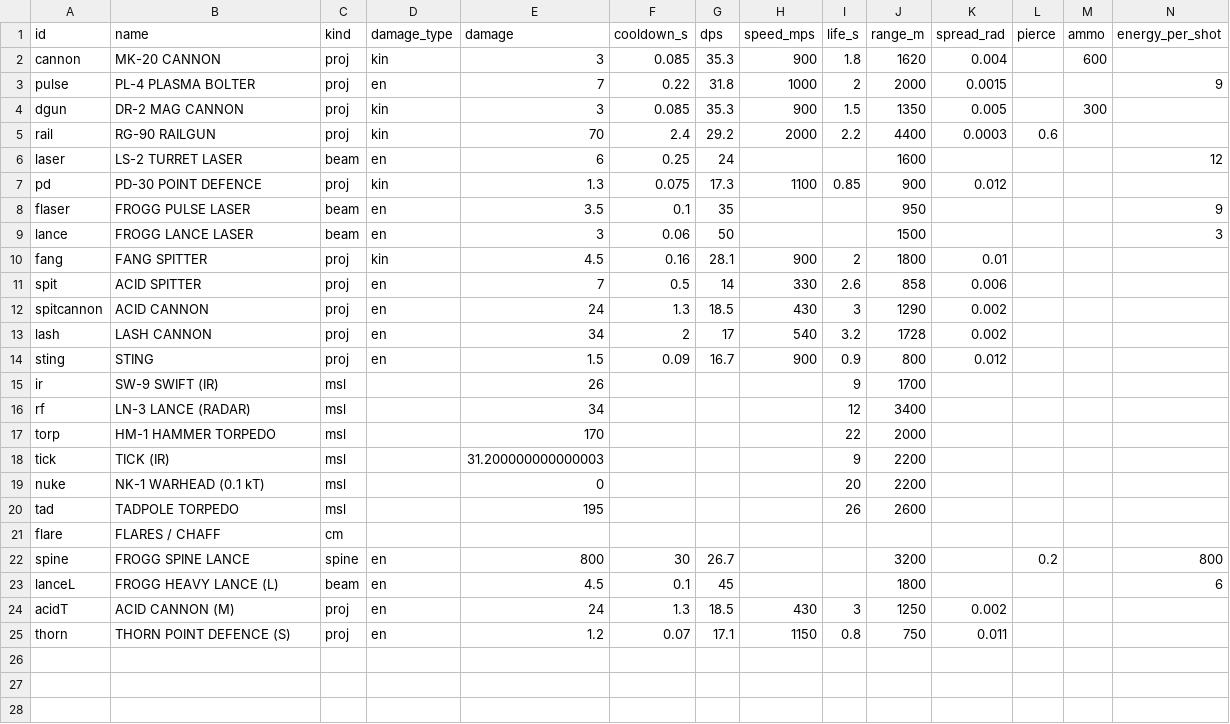
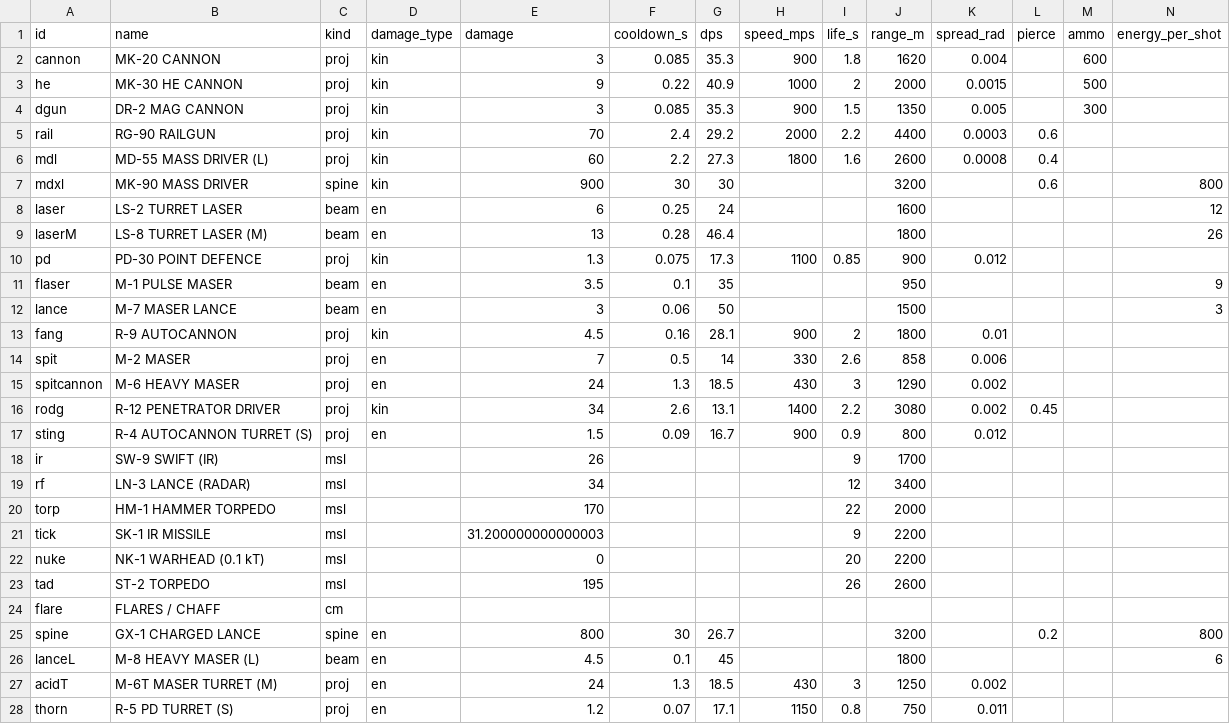
Before and after one commit to kachumbali/game-space, a CSV file: docs/data/weapons.csv, drawn as a sheet; only a part is shown; removed rows and columns are numbered as before the commit, all else as after; rows hold the shown columns only; the diff names each change by its address in the sheet, - before the commit and + after, or states it on an @@ line.

Commit message:
Weapon catalogue realism pass (owner decision 2026-10-22): masers + kinetics, HE shells, AP rods - no more acid
FROGG display names now realistic, ids stable: flaser M-1 PULSE MASER, spit M-2 MASER, spitcannon M-6 HEAVY MASER, lance M-7 MASER LANCE, lanceL M-8 HEAVY MASER (L), acidT M-6T MASER TURRET, spine GX-1 CHARGED LANCE (kept an energy lance per owner; HUD warns LANCE), fang R-9 AUTOCANNON, sting R-4 AUTOCANNON TURRET, thorn R-5 PD TURRET, tick SK-1 IR MISSILE, tad ST-2 TORPEDO.

New mechanics per owner menu: the Kestrel's PL-4 PLASMA BOLTER is replaced by the MK-30 HE CANNON (kin 9, 500 rds/mount, blast 8 m - blastAt gains a skip param so the direct target is not double-dipped; HUD reads GUN + HE); the Gulper's LASH CANNON is replaced by the R-12 PENETRATOR DRIVER (kin 34, 45% pierce, 1400 m/s) - the AP-rod variant, comps renamed ROD DRIVER L/R.

Verified: suite1 13/13; HE splash isolates correctly (second Darter 8 m off takes falloff splash, a third at 600 m stays clean) - note q=low fighter hulls are too coarse for any bolt hits, pre-existing engine property; R-12 pierce bypasses a 1e6 shield for 88 structure in 11 s. Balance re-measured and recorded in docs/BALANCE_TESTS.md: arcade even point ~10 -> ~7-8, Newtonian ~7 -> ~5-6 (kin 0.7x vs shields where plasma had en 1.25x); dmg 7->9 and magazine 240->500 recovered about half. If the old even point is wanted the structural fix is a small fighter laser as the secondary - owner decision. Docs updated (SHIPS.md catalogue section, BULLFROG.md, LORE_FROGG.md, LASERS.md, README); data CSVs regenerated.

Generated by Mistral Vibe.
Co-Authored-By: Mistral Vibe (Mistral AI) <noreply@mistral.ai>

```diff
--- a/docs/data/weapons.csv
+++ b/docs/data/weapons.csv
-row 3: pulse | PL-4 PLASMA BOLTER | proj | en | 7 | 0.22 | 31.8 | 1000 | 2 | 2000 | 0.0015 |  |  | 9
+row 3: he | MK-30 HE CANNON | proj | kin | 9 | 0.22 | 40.9 | 1000 | 2 | 2000 | 0.0015 |  | 500
+row 6: mdl | MD-55 MASS DRIVER (L) | proj | kin | 60 | 2.2 | 27.3 | 1800 | 1.6 | 2600 | 0.0008 | 0.4
+row 7: mdxl | MK-90 MASS DRIVER | spine | kin | 900 | 30 | 30 |  |  | 3200 |  | 0.6 |  | 800
+row 9: laserM | LS-8 TURRET LASER (M) | beam | en | 13 | 0.28 | 46.4 |  |  | 1800 |  |  |  | 26
-B11 (name): FROGG PULSE LASER
+B11 (name): M-1 PULSE MASER
-B12 (name): FROGG LANCE LASER
+B12 (name): M-7 MASER LANCE
-B13 (name): FANG SPITTER
+B13 (name): R-9 AUTOCANNON
-B14 (name): ACID SPITTER
+B14 (name): M-2 MASER
-B15 (name): ACID CANNON
+B15 (name): M-6 HEAVY MASER
-row 13: lash | LASH CANNON | proj | en | 34 | 2 | 17 | 540 | 3.2 | 1728 | 0.002
+row 16: rodg | R-12 PENETRATOR DRIVER | proj | kin | 34 | 2.6 | 13.1 | 1400 | 2.2 | 3080 | 0.002 | 0.45
-B17 (name): STING
+B17 (name): R-4 AUTOCANNON TURRET (S)
-B21 (name): TICK (IR)
+B21 (name): SK-1 IR MISSILE
-B23 (name): TADPOLE TORPEDO
+B23 (name): ST-2 TORPEDO
-B25 (name): FROGG SPINE LANCE
+B25 (name): GX-1 CHARGED LANCE
-B26 (name): FROGG HEAVY LANCE (L)
+B26 (name): M-8 HEAVY MASER (L)
-B27 (name): ACID CANNON (M)
+B27 (name): M-6T MASER TURRET (M)
-B28 (name): THORN POINT DEFENCE (S)
+B28 (name): R-5 PD TURRET (S)
```
Also changed, not shown: docs/data/ships.csv, 12 other files.
